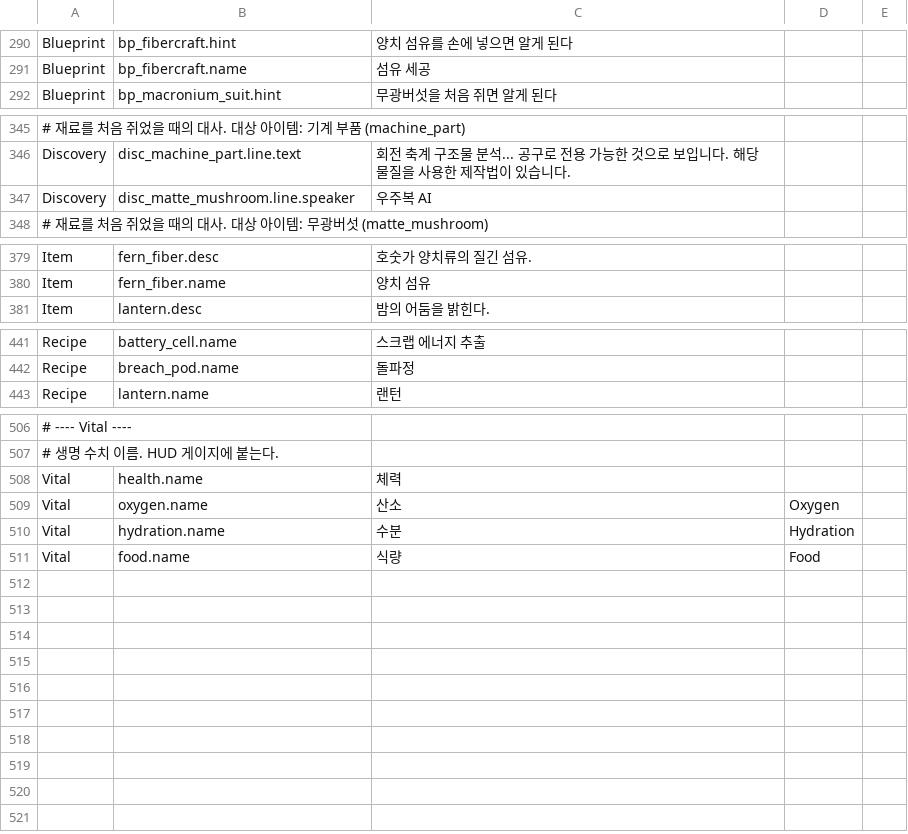
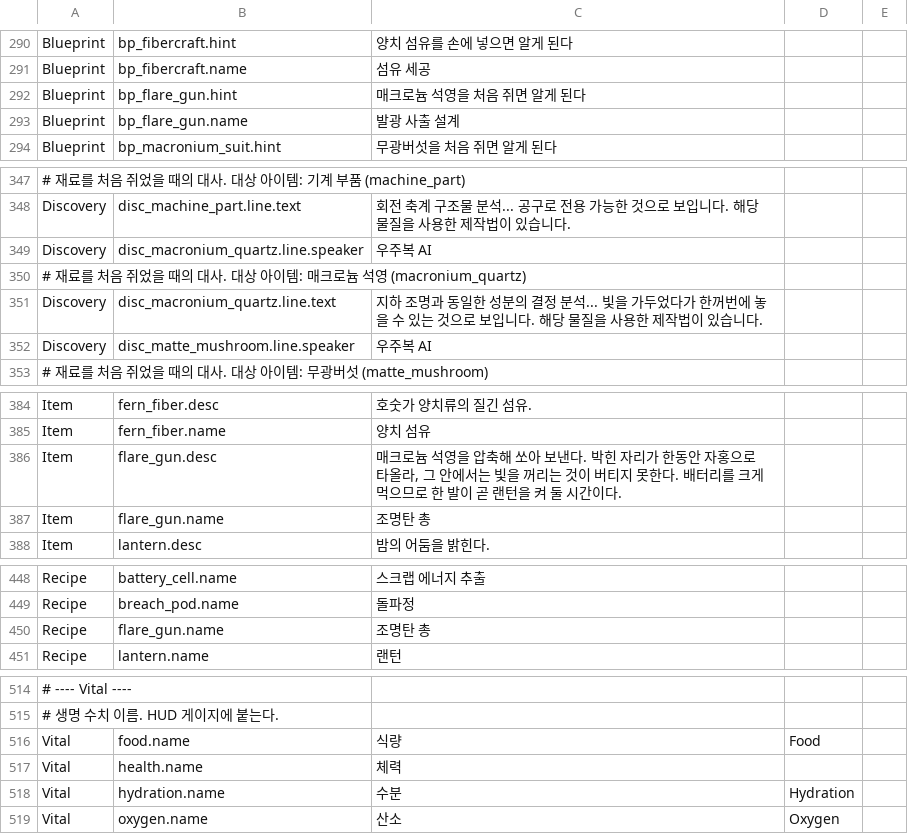
Before and after one commit to rtq9731/SurviveProject, a CSV file: SurviveProject/Assets/Resources/Localization/strings.csv, drawn as a sheet; only a part is shown, gaps mark what is left out; the diff names each change by its address in the sheet, - before the commit and + after, or states it on an @@ line.

```diff
--- a/SurviveProject/Assets/Resources/Localization/strings.csv
+++ b/SurviveProject/Assets/Resources/Localization/strings.csv
+row 292: Blueprint | bp_flare_gun.hint | 매크로늄 석영을 처음 쥐면 알게 된다
+row 293: Blueprint | bp_flare_gun.name | 발광 사출 설계
+row 349: Discovery | disc_macronium_quartz.line.speaker | 우주복 AI
+row 350: # 재료를 처음 쥐었을 때의 대사. 대상 아이템: 매크로늄 석영 (macronium_quartz)
+row 351: Discovery | disc_macronium_quartz.line.text | 지하 조명과 동일한 성분의 결정 분석... 빛을 가두었다가 한꺼번에 놓을 수 있는 것으로 보입니다. 해당 물질을 사용한 제작법이 있습니다.
+row 386: Item | flare_gun.desc | 매크로늄 석영을 압축해 쏘아 보낸다. 박힌 자리가 한동안 자홍으로 타올라, 그 안에서는 빛을 꺼리는 것이 버티지 못한다. 배터리를 크게 먹으므로 한 발이 곧 랜턴을 켜 둘 시간이다.
+row 387: Item | flare_gun.name | 조명탄 총
+row 450: Recipe | flare_gun.name | 조명탄 총
@@ row 511 moved to row 516: Vital @@
@@ row 510 moved to row 518: Vital @@
```
Also changed, not shown: 27 other files.
